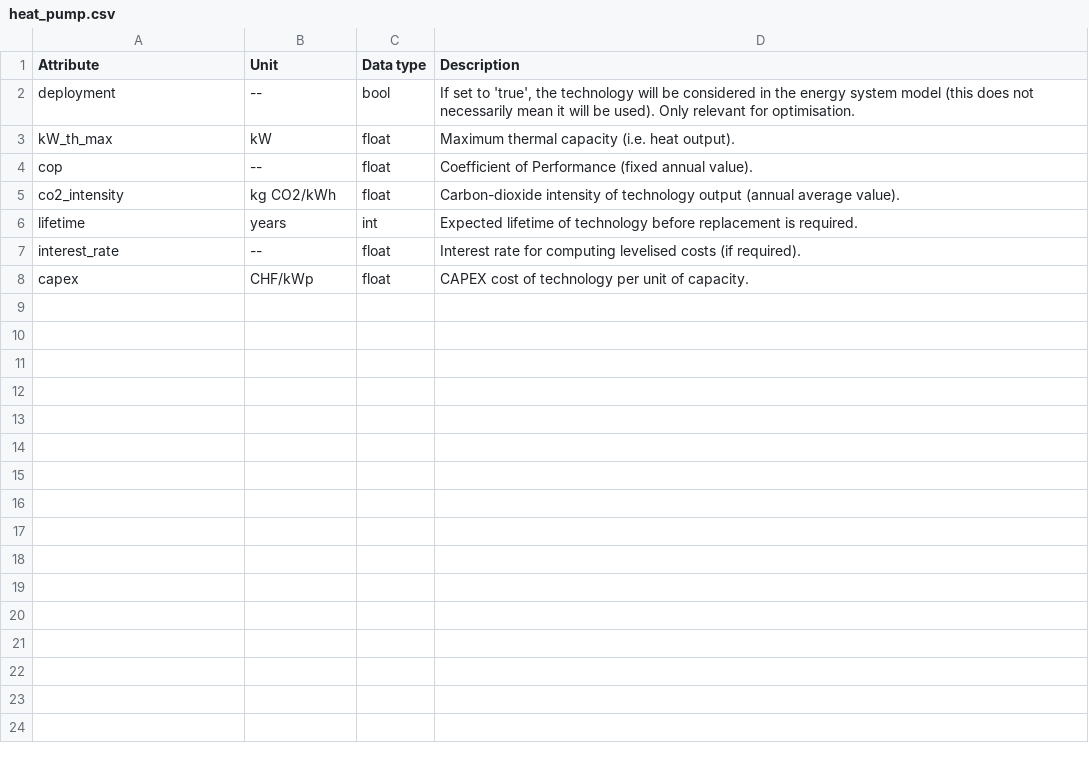
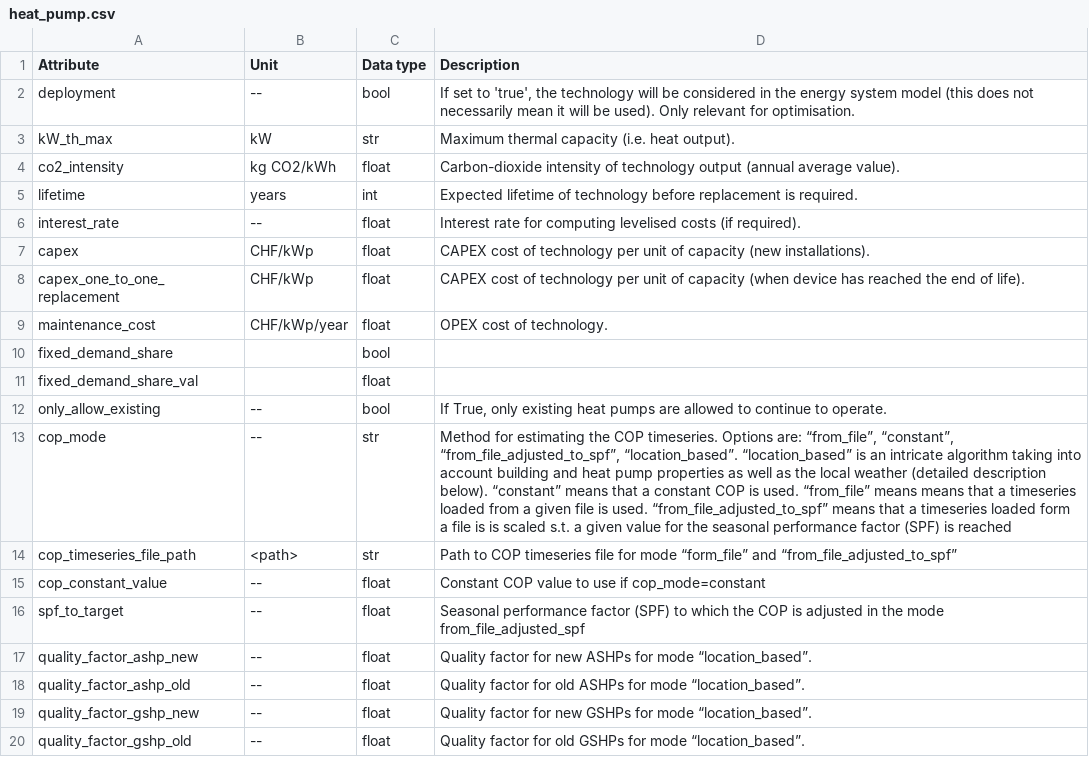
Before and after one commit to HSLUDEM/DEM_Documentation, a CSV file: docs/source/how_to_use_the_model/input_csv/heat_pump.csv, drawn as a sheet.

```diff
--- a/docs/source/how_to_use_the_model/input_csv/heat_pump.csv
+++ b/docs/source/how_to_use_the_model/input_csv/heat_pump.csv
@@ -2,4 +2,3 @@ Attribute,Unit,Data type,Description
 deployment,--,bool,"If set to 'true', the technology will be considered in the energy system model (this does not necessarily mean it will be used). Only relevant for optimisation."
-kW_th_max,kW,float,Maximum thermal capacity (i.e. heat output).
-cop,--,float,Coefficient of Performance (fixed annual value).
+kW_th_max,kW,str,Maximum thermal capacity (i.e. heat output).
 co2_intensity,kg CO2/kWh,float,Carbon-dioxide intensity of technology output (annual average value).
@@ -7,2 +6,15 @@ lifetime,years,int,Expected lifetime of technology before replacement is require
 interest_rate,--,float,Interest rate for computing levelised costs (if required).
-capex,CHF/kWp,float,CAPEX cost of technology per unit of capacity.
+capex,CHF/kWp,float,CAPEX cost of technology per unit of capacity (new installations).
+capex_one_to_one_replacement,CHF/kWp,float,CAPEX cost of technology per unit of capacity (when device has reached the end of life).
+maintenance_cost,CHF/kWp/year,float,OPEX cost of technology.
+fixed_demand_share,,bool,
+fixed_demand_share_val,,float,
+only_allow_existing,--,bool,"If True, only existing heat pumps are allowed to continue to operate."
+cop_mode,--,str,"Method for estimating the COP timeseries. Options are: “from_file”, “constant”, “from_file_adjusted_to_spf”, “location_based”. “location_based” is an intricate algorithm taking into account building and heat pump properties as well as the local weather (detailed description below). “constant” means that a constant COP is used. “from_file” means means that a timeseries loaded from a given file is used. “from_file_adjusted_to_spf” means that a timeseries loaded form a file is is scaled s.t. a given value for the seasonal performance factor (SPF) is reached"
+cop_timeseries_file_path,<path>,str,Path to COP timeseries file for mode “form_file” and “from_file_adjusted_to_spf”
+cop_constant_value,--,float,Constant COP value to use if cop_mode=constant
+spf_to_target,--,float,Seasonal performance factor (SPF) to which the COP is adjusted in the mode from_file_adjusted_spf
+quality_factor_ashp_new,--,float,Quality factor for new ASHPs for mode “location_based”.
+quality_factor_ashp_old,--,float,Quality factor for old ASHPs for mode “location_based”.
+quality_factor_gshp_new,--,float,Quality factor for new GSHPs for mode “location_based”.
+quality_factor_gshp_old,--,float,Quality factor for old GSHPs for mode “location_based”.
```
Also changed, not shown: docs/source/how_to_use_the_model/input_csv/district_heating.csv, docs/source/how_to_use_the_model/input_csv/electric_heater.csv, 43 other files.
